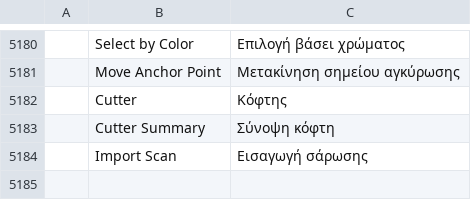
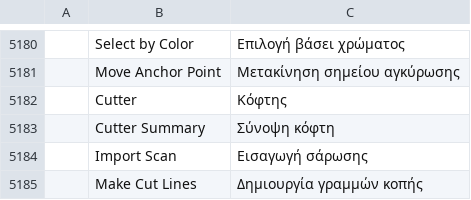
Before and after one commit to andrewgribben/vectorcraft, a TSV file: crates/ui-egui/src/i18n/el.tsv, drawn as a sheet; only a part is shown, gaps mark what is left out; the diff names each change by its address in the sheet, - before the commit and + after, or states it on an @@ line.

```diff
--- a/crates/ui-egui/src/i18n/el.tsv
+++ b/crates/ui-egui/src/i18n/el.tsv
+row 5185:  | Make Cut Lines | Δημιουργία γραμμών κοπής
```
Also changed, not shown: crates/ui-egui/src/i18n/bg.tsv, crates/ui-egui/src/i18n/hu.tsv, 26 other files.
